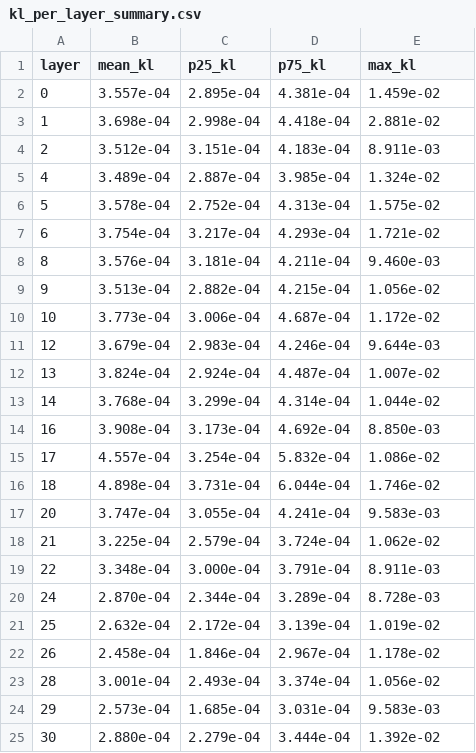
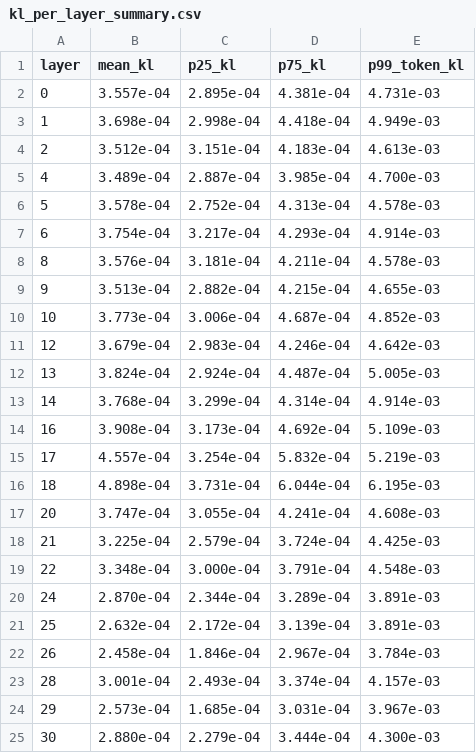
Before and after one commit to Teddygat0r/sssm-states, a CSV file: ablations/layerwise-kl/kl_per_layer_summary.csv, drawn as a sheet.

Commit message:
Gsm8k ablations

```diff
--- a/ablations/layerwise-kl/kl_per_layer_summary.csv
+++ b/ablations/layerwise-kl/kl_per_layer_summary.csv
@@ -1,25 +1,25 @@
-layer,mean_kl,p25_kl,p75_kl,max_kl
-0,3.557e-04,2.895e-04,4.381e-04,1.459e-02
-1,3.698e-04,2.998e-04,4.418e-04,2.881e-02
-2,3.512e-04,3.151e-04,4.183e-04,8.911e-03
-4,3.489e-04,2.887e-04,3.985e-04,1.324e-02
-5,3.578e-04,2.752e-04,4.313e-04,1.575e-02
-6,3.754e-04,3.217e-04,4.293e-04,1.721e-02
-8,3.576e-04,3.181e-04,4.211e-04,9.460e-03
-9,3.513e-04,2.882e-04,4.215e-04,1.056e-02
-10,3.773e-04,3.006e-04,4.687e-04,1.172e-02
-12,3.679e-04,2.983e-04,4.246e-04,9.644e-03
-13,3.824e-04,2.924e-04,4.487e-04,1.007e-02
-14,3.768e-04,3.299e-04,4.314e-04,1.044e-02
-16,3.908e-04,3.173e-04,4.692e-04,8.850e-03
-17,4.557e-04,3.254e-04,5.832e-04,1.086e-02
-18,4.898e-04,3.731e-04,6.044e-04,1.746e-02
-20,3.747e-04,3.055e-04,4.241e-04,9.583e-03
-21,3.225e-04,2.579e-04,3.724e-04,1.062e-02
-22,3.348e-04,3.000e-04,3.791e-04,8.911e-03
-24,2.870e-04,2.344e-04,3.289e-04,8.728e-03
-25,2.632e-04,2.172e-04,3.139e-04,1.019e-02
-26,2.458e-04,1.846e-04,2.967e-04,1.178e-02
-28,3.001e-04,2.493e-04,3.374e-04,1.056e-02
-29,2.573e-04,1.685e-04,3.031e-04,9.583e-03
-30,2.880e-04,2.279e-04,3.444e-04,1.392e-02
+layer,mean_kl,p25_kl,p75_kl,p99_token_kl
+0,3.557e-04,2.895e-04,4.381e-04,4.731e-03
+1,3.698e-04,2.998e-04,4.418e-04,4.949e-03
+2,3.512e-04,3.151e-04,4.183e-04,4.613e-03
+4,3.489e-04,2.887e-04,3.985e-04,4.700e-03
+5,3.578e-04,2.752e-04,4.313e-04,4.578e-03
+6,3.754e-04,3.217e-04,4.293e-04,4.914e-03
+8,3.576e-04,3.181e-04,4.211e-04,4.578e-03
+9,3.513e-04,2.882e-04,4.215e-04,4.655e-03
+10,3.773e-04,3.006e-04,4.687e-04,4.852e-03
+12,3.679e-04,2.983e-04,4.246e-04,4.642e-03
+13,3.824e-04,2.924e-04,4.487e-04,5.005e-03
+14,3.768e-04,3.299e-04,4.314e-04,4.914e-03
+16,3.908e-04,3.173e-04,4.692e-04,5.109e-03
+17,4.557e-04,3.254e-04,5.832e-04,5.219e-03
+18,4.898e-04,3.731e-04,6.044e-04,6.195e-03
+20,3.747e-04,3.055e-04,4.241e-04,4.608e-03
+21,3.225e-04,2.579e-04,3.724e-04,4.425e-03
+22,3.348e-04,3.000e-04,3.791e-04,4.548e-03
+24,2.870e-04,2.344e-04,3.289e-04,3.891e-03
+25,2.632e-04,2.172e-04,3.139e-04,3.891e-03
+26,2.458e-04,1.846e-04,2.967e-04,3.784e-03
+28,3.001e-04,2.493e-04,3.374e-04,4.157e-03
+29,2.573e-04,1.685e-04,3.031e-04,3.967e-03
+30,2.880e-04,2.279e-04,3.444e-04,4.300e-03
```
Also changed, not shown: 8 other files.
